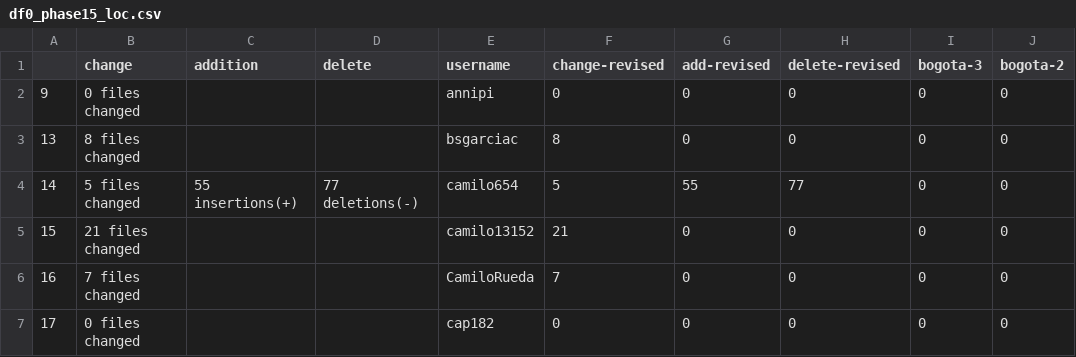
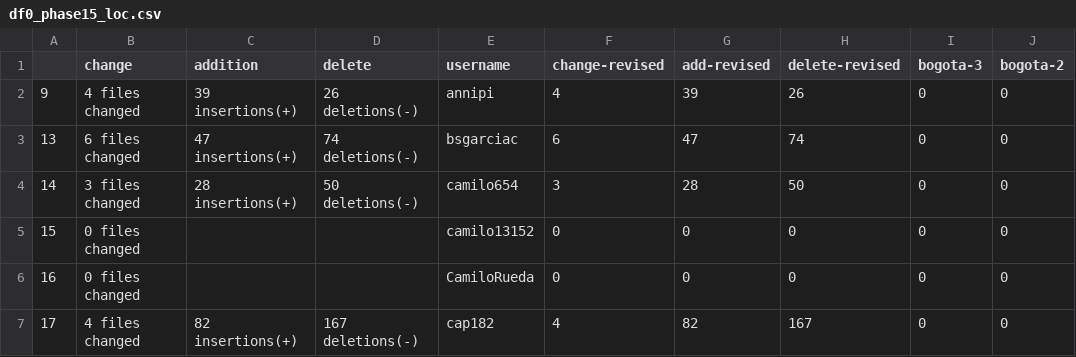
Before and after one commit to ironhacks/spring-2017-analysis, a CSV file: lines-of-code/df0_phase15_loc.csv, drawn as a sheet; only a part is shown; the diff covers the shown part only; the diff names each change by its address in the sheet, - before the commit and + after, or states it on an @@ line.

```diff
--- a/lines-of-code/df0_phase15_loc.csv
+++ b/lines-of-code/df0_phase15_loc.csv
-B2 (change): 0 files changed
+B2 (change): 4 files changed
-C2 (addition): (empty)
+C2 (addition): 39 insertions(+)
-D2 (delete): (empty)
+D2 (delete): 26 deletions(-)
-F2 (change-revised): 0
+F2 (change-revised): 4
-G2 (add-revised): 0
+G2 (add-revised): 39
-H2 (delete-revised): 0
+H2 (delete-revised): 26
-B3 (change): 8 files changed
+B3 (change): 6 files changed
-C3 (addition): (empty)
+C3 (addition): 47 insertions(+)
-D3 (delete): (empty)
+D3 (delete): 74 deletions(-)
-F3 (change-revised): 8
+F3 (change-revised): 6
-G3 (add-revised): 0
+G3 (add-revised): 47
-H3 (delete-revised): 0
+H3 (delete-revised): 74
-B4 (change): 5 files changed
+B4 (change): 3 files changed
-C4 (addition): 55 insertions(+)
+C4 (addition): 28 insertions(+)
-D4 (delete): 77 deletions(-)
+D4 (delete): 50 deletions(-)
-F4 (change-revised): 5
+F4 (change-revised): 3
-G4 (add-revised): 55
+G4 (add-revised): 28
-H4 (delete-revised): 77
+H4 (delete-revised): 50
-B5 (change): 21 files changed
+B5 (change): 0 files changed
-F5 (change-revised): 21
+F5 (change-revised): 0
-B6 (change): 7 files changed
+B6 (change): 0 files changed
-F6 (change-revised): 7
+F6 (change-revised): 0
-B7 (change): 0 files changed
+B7 (change): 4 files changed
-C7 (addition): (empty)
+C7 (addition): 82 insertions(+)
-D7 (delete): (empty)
+D7 (delete): 167 deletions(-)
-F7 (change-revised): 0
+F7 (change-revised): 4
-G7 (add-revised): 0
+G7 (add-revised): 82
-H7 (delete-revised): 0
+H7 (delete-revised): 167
```
Also changed, not shown: 114 edited cells elsewhere in this file, scores/spring-2017-analysis/output.csv, 6 other files.
